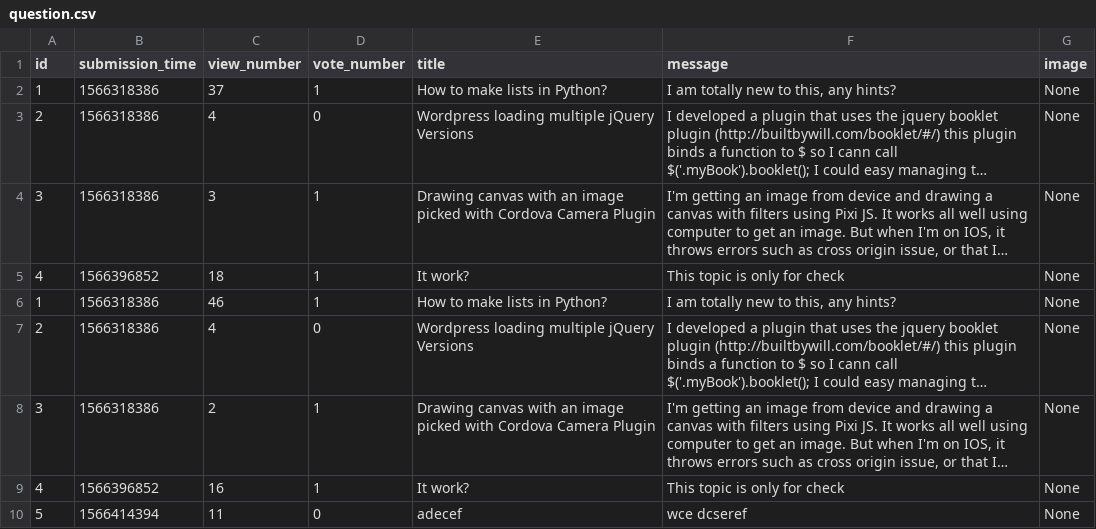
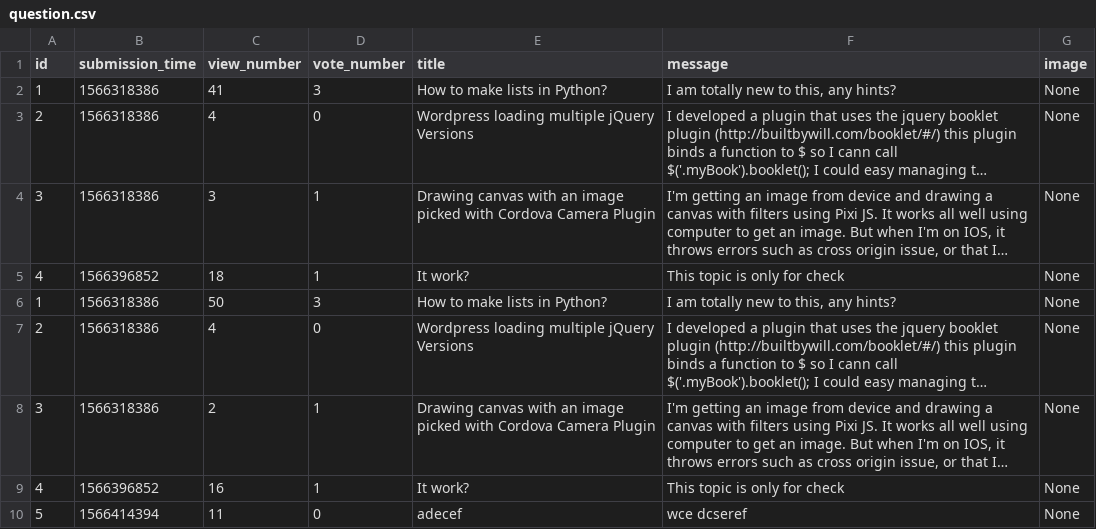
Before and after one commit to adam-sas-on/ask-mate-python, a CSV file: database_file/question.csv, drawn as a sheet; long unchanged cells end in …; the diff names each change by its address in the sheet, - before the commit and + after, or states it on an @@ line.

Commit message:
Updateing question - next step

```diff
--- a/database_file/question.csv
+++ b/database_file/question.csv
-C2 (view_number): 37
+C2 (view_number): 41
-D2 (vote_number): 1
+D2 (vote_number): 3
-C6 (view_number): 46
+C6 (view_number): 50
-D6 (vote_number): 1
+D6 (vote_number): 3
```
Also changed, not shown: 2 other files.
